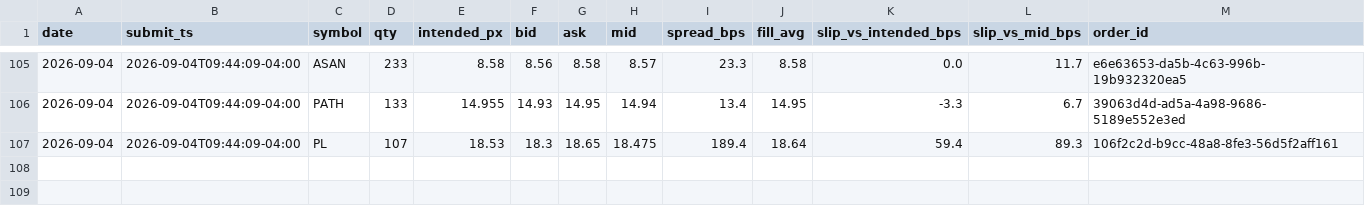
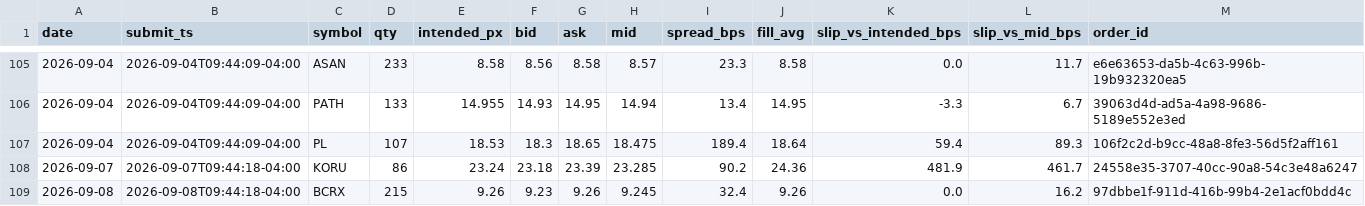
Before and after one commit to maciejmikulewiczpl-ux/Trading, a CSV file: logs/lottery_execution.csv, drawn as a sheet; only a part is shown, gaps mark what is left out.

Commit message:
data: VM analytical logs 2026-09-08

```diff
--- a/logs/lottery_execution.csv
+++ b/logs/lottery_execution.csv
@@ -107 +107,3 @@ date,submit_ts,symbol,qty,intended_px,bid,ask,mid,spread_bps,fill_avg,slip_vs_in
 2026-09-04,2026-09-04T09:44:09-04:00,PL,107,18.53,18.3,18.65,18.475,189.4,18.64,59.4,89.3,106f2c2d-b9cc-48a8-8fe3-56d5f2aff161
+2026-09-07,2026-09-07T09:44:18-04:00,KORU,86,23.24,23.18,23.39,23.285,90.2,24.36,481.9,461.7,24558e35-3707-40cc-90a8-54c3e48a6247
+2026-09-08,2026-09-08T09:44:18-04:00,BCRX,215,9.26,9.23,9.26,9.245,32.4,9.26,0.0,16.2,97dbbe1f-911d-416b-99b4-2e1acf0bdd4c
```
